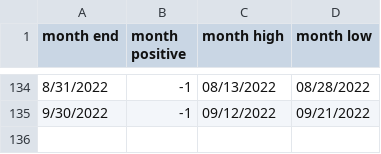
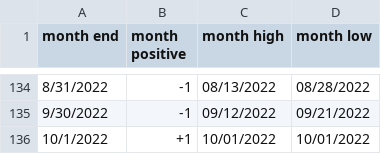
Before and after one commit to rhodey/dogecoin-lunar-investigation, a CSV file: assets/months-btc.csv, drawn as a sheet; only a part is shown, gaps mark what is left out; the diff names each change by its address in the sheet, - before the commit and + after, or states it on an @@ line.

Commit message:
update dataset.

```diff
--- a/assets/months-btc.csv
+++ b/assets/months-btc.csv
+row 136: 10/1/2022 | +1 | 10/01/2022 | 10/01/2022
```
Also changed, not shown: assets/months-doge.csv, assets/months-eth.csv.
